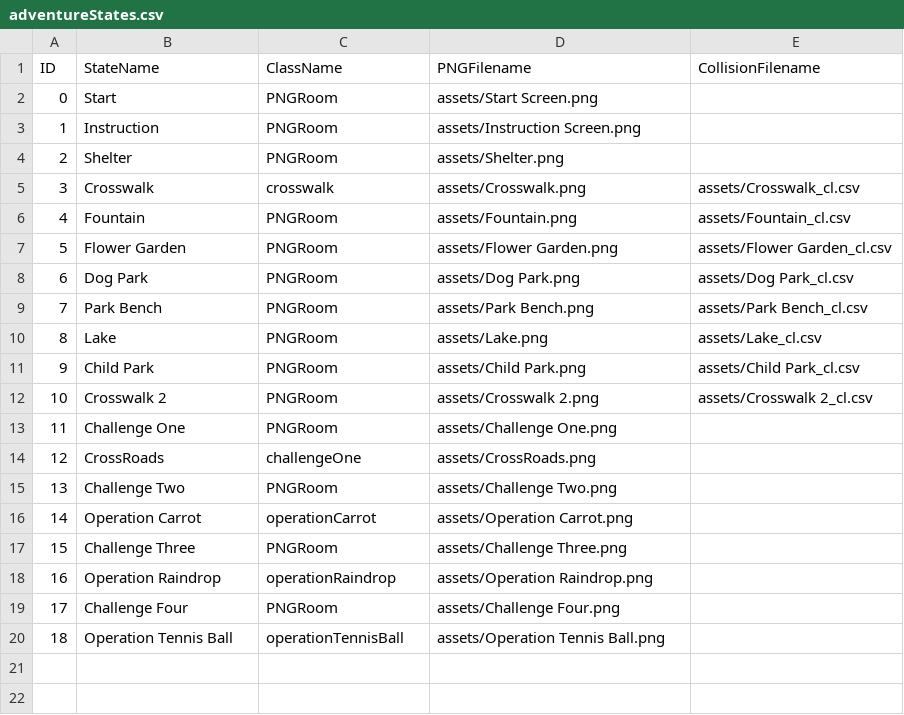
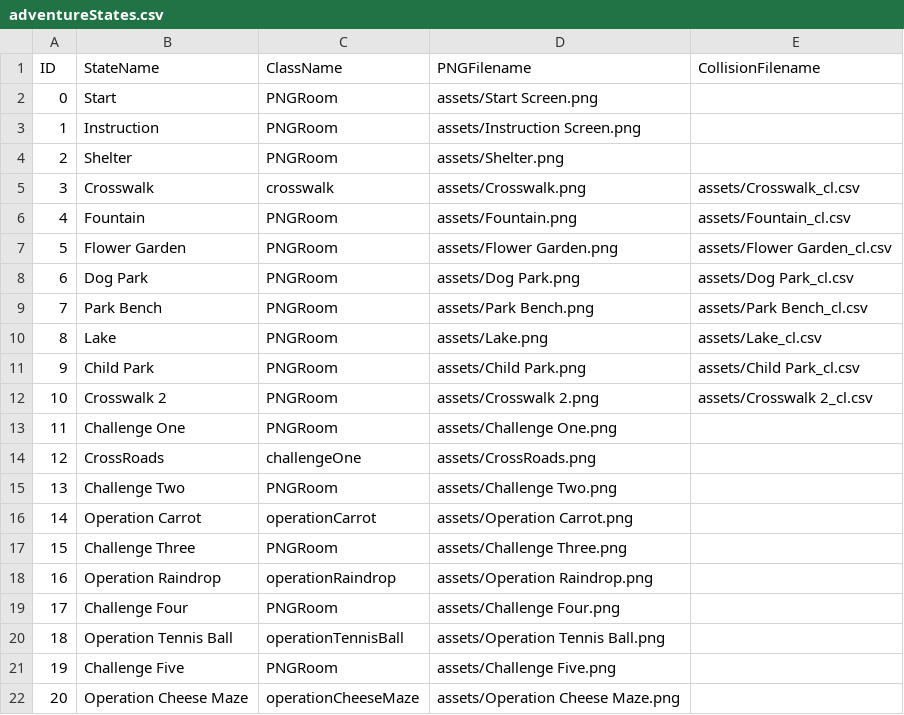
Before and after one commit to sophialadwiniec/Project02, a CSV file: data/adventureStates.csv, drawn as a sheet; the diff names each change by its address in the sheet, - before the commit and + after, or states it on an @@ line.

```diff
--- a/data/adventureStates.csv
+++ b/data/adventureStates.csv
+row 21: 19 | Challenge Five | PNGRoom | assets/Challenge Five.png
+row 22: 20 | Operation Cheese Maze | operationCheeseMaze | assets/Operation Cheese Maze.png
```
Also changed, not shown: data/clickableLayout.csv, data/interactionTable.csv, 7 other files.
